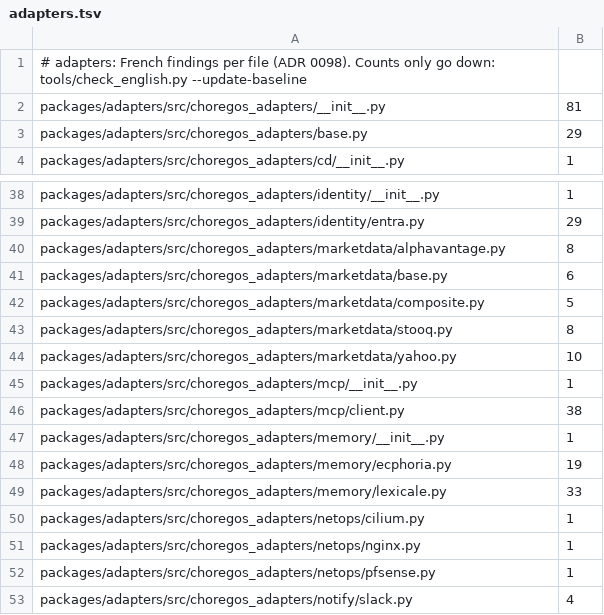
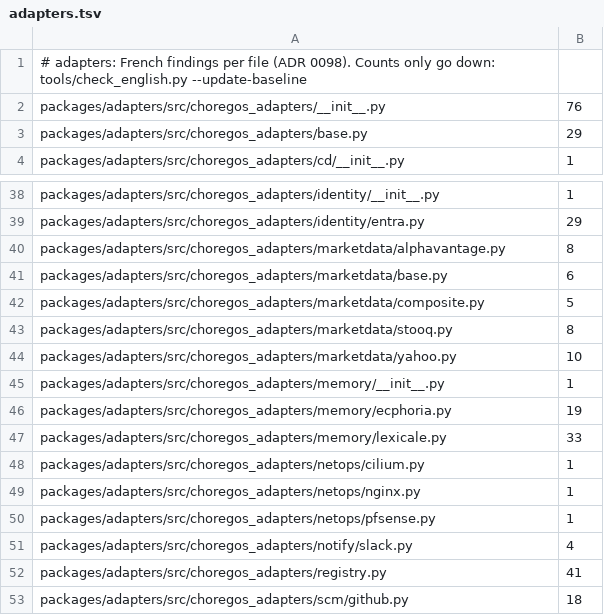
Before and after one commit to VargaFoundation/choregos, a TSV file: tools/english_baseline/adapters.tsv, drawn as a sheet; only a part is shown, gaps mark what is left out; the shorter side is filled out with more unchanged rows.

```diff
--- a/tools/english_baseline/adapters.tsv
+++ b/tools/english_baseline/adapters.tsv
@@ -1,3 +1,3 @@
 # adapters: French findings per file (ADR 0098). Counts only go down: tools/check_english.py --update-baseline
-packages/adapters/src/choregos_adapters/__init__.py	81
+packages/adapters/src/choregos_adapters/__init__.py	76
 packages/adapters/src/choregos_adapters/base.py	29
@@ -44,4 +44,2 @@ packages/adapters/src/choregos_adapters/marketdata/stooq.py	8
 packages/adapters/src/choregos_adapters/marketdata/yahoo.py	10
-packages/adapters/src/choregos_adapters/mcp/__init__.py	1
-packages/adapters/src/choregos_adapters/mcp/client.py	38
 packages/adapters/src/choregos_adapters/memory/__init__.py	1
```
Also changed, not shown: tools/english_baseline/repo.tsv, 5 other files.
